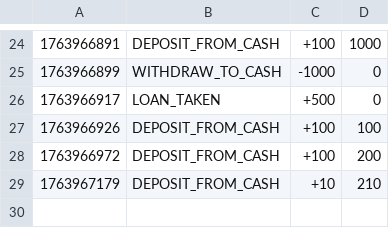
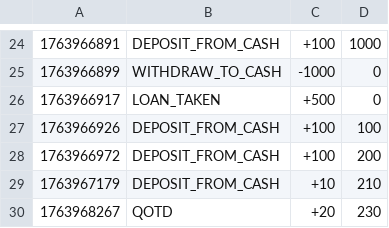
Before and after one commit to hyun090305/ClassRoyale, a CSV file: data/txs/111.csv, drawn as a sheet; only a part is shown, gaps mark what is left out; the diff names each change by its address in the sheet, - before the commit and + after, or states it on an @@ line.

```diff
--- a/data/txs/111.csv
+++ b/data/txs/111.csv
+row 30: 1763968267 | QOTD | +20 | 230
```
Also changed, not shown: data/accounts.csv, 37 other files.
